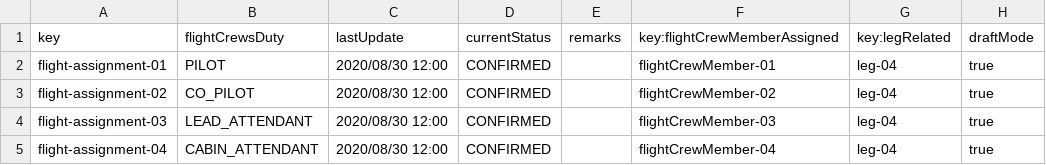
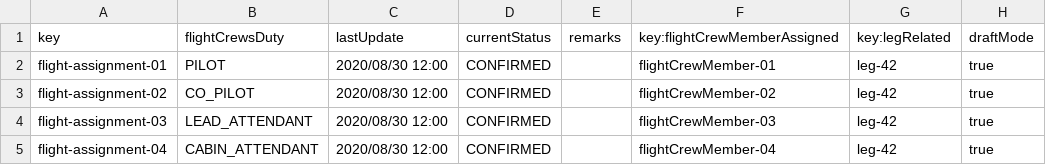
Before and after one commit to Cristinafernandezchica/Acme-ANS, a CSV file: src/main/resources/WEB-INF/data/sample/flight-assignment.csv, drawn as a sheet.

```diff
--- a/src/main/resources/WEB-INF/data/sample/flight-assignment.csv
+++ b/src/main/resources/WEB-INF/data/sample/flight-assignment.csv
@@ -1,5 +1,5 @@
 key,flightCrewsDuty,lastUpdate,currentStatus,remarks,key:flightCrewMemberAssigned,key:legRelated,draftMode
-flight-assignment-01,PILOT,2020/08/30 12:00,CONFIRMED,"",flightCrewMember-01,leg-04,true
-flight-assignment-02,CO_PILOT,2020/08/30 12:00,CONFIRMED,"",flightCrewMember-02,leg-04,true
-flight-assignment-03,LEAD_ATTENDANT,2020/08/30 12:00,CONFIRMED,"",flightCrewMember-03,leg-04,true
-flight-assignment-04,CABIN_ATTENDANT,2020/08/30 12:00,CONFIRMED,"",flightCrewMember-04,leg-04,true
+flight-assignment-01,PILOT,2020/08/30 12:00,CONFIRMED,"",flightCrewMember-01,leg-42,true
+flight-assignment-02,CO_PILOT,2020/08/30 12:00,CONFIRMED,"",flightCrewMember-02,leg-42,true
+flight-assignment-03,LEAD_ATTENDANT,2020/08/30 12:00,CONFIRMED,"",flightCrewMember-03,leg-42,true
+flight-assignment-04,CABIN_ATTENDANT,2020/08/30 12:00,CONFIRMED,"",flightCrewMember-04,leg-42,true
```
Also changed, not shown: src/main/resources/WEB-INF/data/sample/flight-crew-member.csv, src/main/resources/WEB-INF/data/sample/flight.csv, 1 other file.
